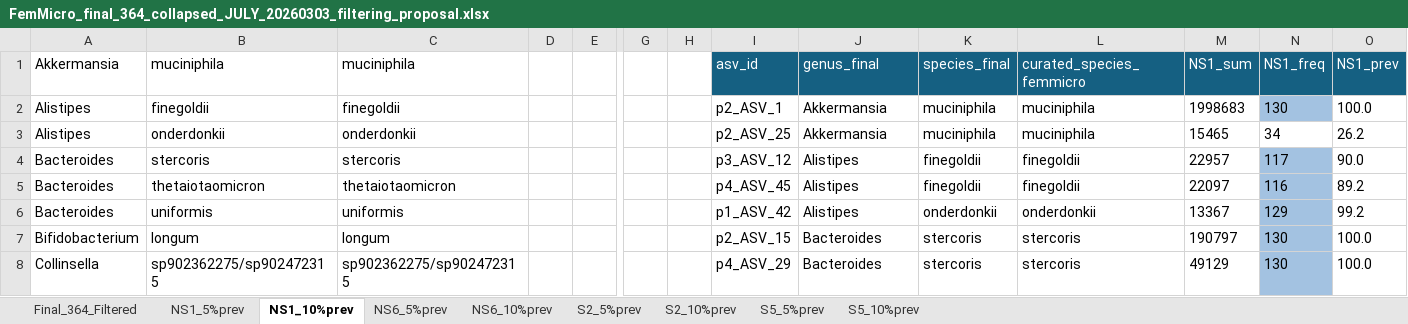
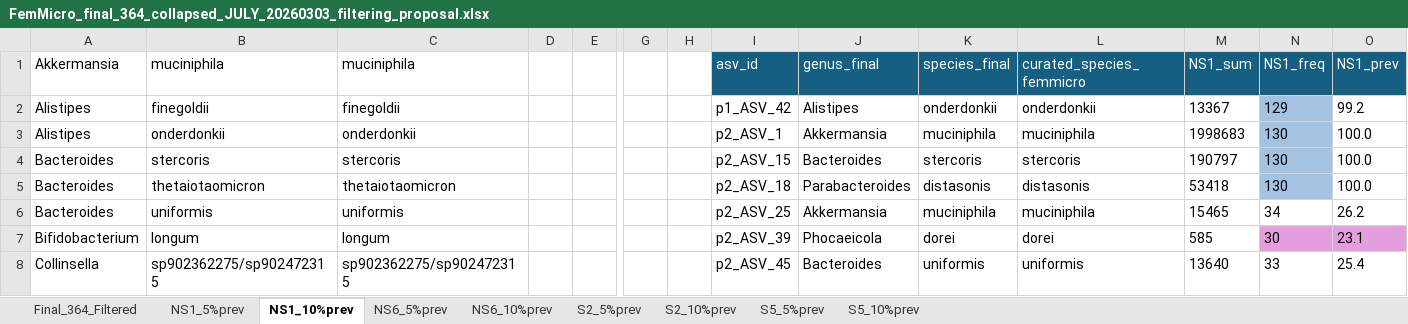
Before and after one commit to dcm9123/SickKids, an Excel workbook: Phyloseq2/FemMicro_final_364_collapsed_JULY_20260303_filtering_proposal.xlsx, sheet NS1_10%prev, drawn as a sheet; only a part is shown, gaps mark what is left out; values as stored, in another font and other column widths than the file's, no borders; conditional formats not drawn; 1 other sheet too large or unreadable and not compared; removed rows and columns are numbered as before the commit, all else as after; rows hold the shown columns only; the diff covers the shown part only; the diff names each change by its address in the sheet, - before the commit and + after, or states it on an @@ line.

```diff
--- a/Phyloseq2/FemMicro_final_364_collapsed_JULY_20260303_filtering_proposal.xlsx (sheet NS1_10%prev)
+++ b/Phyloseq2/FemMicro_final_364_collapsed_JULY_20260303_filtering_proposal.xlsx (sheet NS1_10%prev)
+row 2: Alistipes | finegoldii | finegoldii |  |  |  |  | p1_ASV_42 | Alistipes | onderdonkii | onderdonkii | 13367 | 129 | 99.2
-B3 (muciniphila): finegoldii
+B3 (muciniphila): onderdonkii
-C3 (muciniphila): finegoldii
+C3 (muciniphila): onderdonkii
+row 4: Bacteroides | stercoris | stercoris |  |  |  |  | p2_ASV_15 | Bacteroides | stercoris | stercoris | 190797 | 130 | 100.0
+row 5: Bacteroides | thetaiotaomicron | thetaiotaomicron |  |  |  |  | p2_ASV_18 | Parabacteroides | distasonis | distasonis | 53418 | 130 | 100.0
-A6 (Akkermansia): Alistipes
+A6 (Akkermansia): Bacteroides
-B6 (muciniphila): onderdonkii
+B6 (muciniphila): uniformis
-C6 (muciniphila): onderdonkii
+C6 (muciniphila): uniformis
-row 4: Bacteroides | stercoris | stercoris |  |  |  |  | p3_ASV_12 | Alistipes | finegoldii | finegoldii | 22957 | 117 | 90.0
-row 5: Bacteroides | thetaiotaomicron | thetaiotaomicron |  |  |  |  | p4_ASV_45 | Alistipes | finegoldii | finegoldii | 22097 | 116 | 89.2
-row 6: Bacteroides | uniformis | uniformis |  |  |  |  | p1_ASV_42 | Alistipes | onderdonkii | onderdonkii | 13367 | 129 | 99.2
-I7 (asv_id): p2_ASV_15
+I7 (asv_id): p2_ASV_39
-J7 (genus_final): Bacteroides
+J7 (genus_final): Phocaeicola
-K7 (species_final): stercoris
+K7 (species_final): dorei
-L7 (curated_species_femmicro): stercoris
+L7 (curated_species_femmicro): dorei
-M7 (NS1_sum): 190797
+M7 (NS1_sum): 585
-N7 (NS1_freq): 130
+N7 (NS1_freq): 30
-N7 fill: #A3C2E1
+N7 fill: #E59EDD
-O7 (NS1_prev): 100.0
+O7 (NS1_prev): 23.1
-O7 fill: none
+O7 fill: #E59EDD
-I8 (asv_id): p4_ASV_29
+I8 (asv_id): p2_ASV_45
-K8 (species_final): stercoris
+K8 (species_final): uniformis
-L8 (curated_species_femmicro): stercoris
+L8 (curated_species_femmicro): uniformis
-M8 (NS1_sum): 49129
+M8 (NS1_sum): 13640
-N8 (NS1_freq): 130
+N8 (NS1_freq): 33
-N8 fill: #A3C2E1
+N8 fill: none
-O8 (NS1_prev): 100.0
+O8 (NS1_prev): 25.4
```
Also changed, not shown: 19 added rows, 19 removed rows, 2 moved rows, 59 edited cells and cell formats elsewhere in this sheet, 4 other files.
